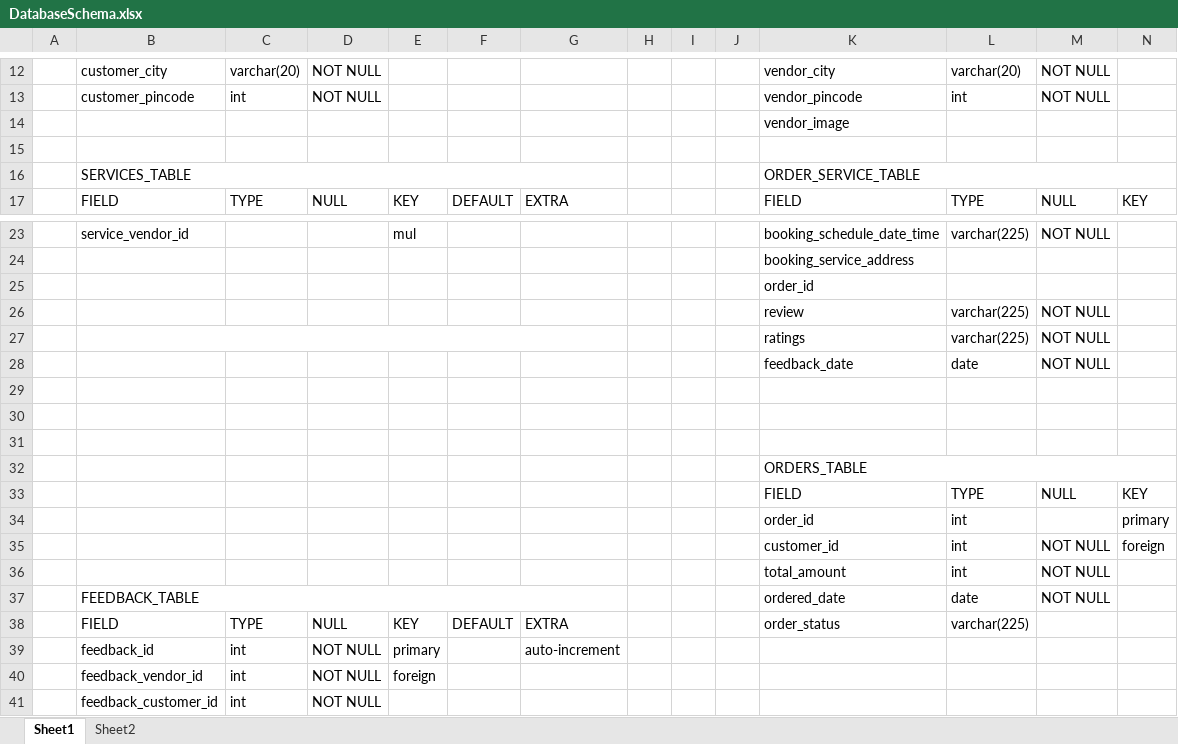
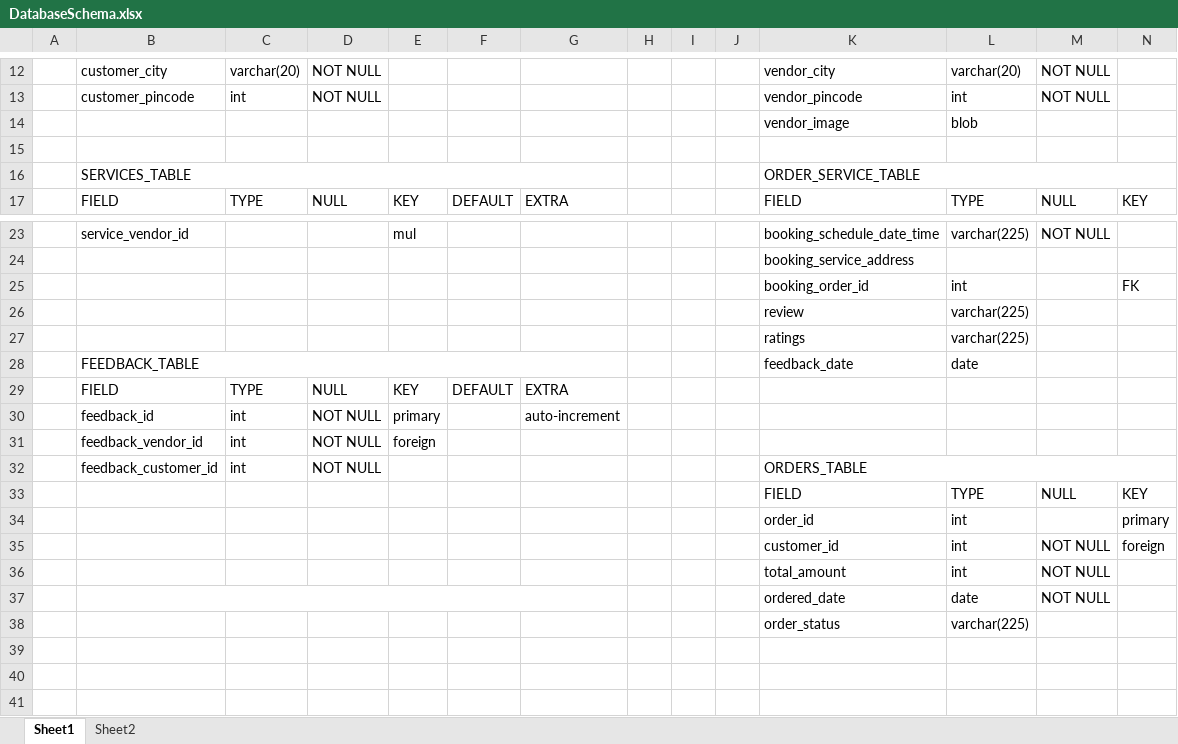
Before and after one commit to rutujafirke/Personalized_Home_Services, an Excel workbook: Documentation/DatabaseSchema.xlsx, sheet Sheet1, drawn as a sheet; only a part is shown, gaps mark what is left out; values as stored, in another font and other column widths than the file's, no cell formats; removed rows and columns are numbered as before the commit, all else as after; rows hold the shown columns only; the diff names each change by its address in the sheet, - before the commit and + after, or states it on an @@ line.

Commit message:
commit

```diff
--- a/Documentation/DatabaseSchema.xlsx (sheet Sheet1)
+++ b/Documentation/DatabaseSchema.xlsx (sheet Sheet1)
-L14: (empty)
+L14: blob
-row 25:  |  |  |  |  |  |  |  |  |  | order_id
+row 25:  |  |  |  |  |  |  |  |  |  | booking_order_id | int |  | FK
-M26:M28: NOT NULL
+M26:M28: (empty)
-B27:G27 merged
-B28: (empty)
+B28: FEEDBACK_TABLE
+B28:G28 merged
-row 29: (empty)
+row 29:  | FIELD | TYPE | NULL | KEY | DEFAULT | EXTRA
-row 30: (empty)
+row 30:  | feedback_id | int | NOT NULL | primary |  | auto-increment
-row 31: (empty)
+row 31:  | feedback_vendor_id | int | NOT NULL | foreign
-row 32:  |  |  |  |  |  |  |  |  |  | ORDERS_TABLE
+row 32:  | feedback_customer_id | int | NOT NULL |  |  |  |  |  |  | ORDERS_TABLE
-B37: FEEDBACK_TABLE
+B37: (empty)
-row 38:  | FIELD | TYPE | NULL | KEY | DEFAULT | EXTRA |  |  |  | order_status | varchar(225)
-row 39:  | feedback_id | int | NOT NULL | primary |  | auto-increment
-row 40:  | feedback_vendor_id | int | NOT NULL | foreign
-row 41:  | feedback_customer_id | int | NOT NULL
+row 38:  |  |  |  |  |  |  |  |  |  | order_status | varchar(225)
```
Also changed, not shown: cell formats.
